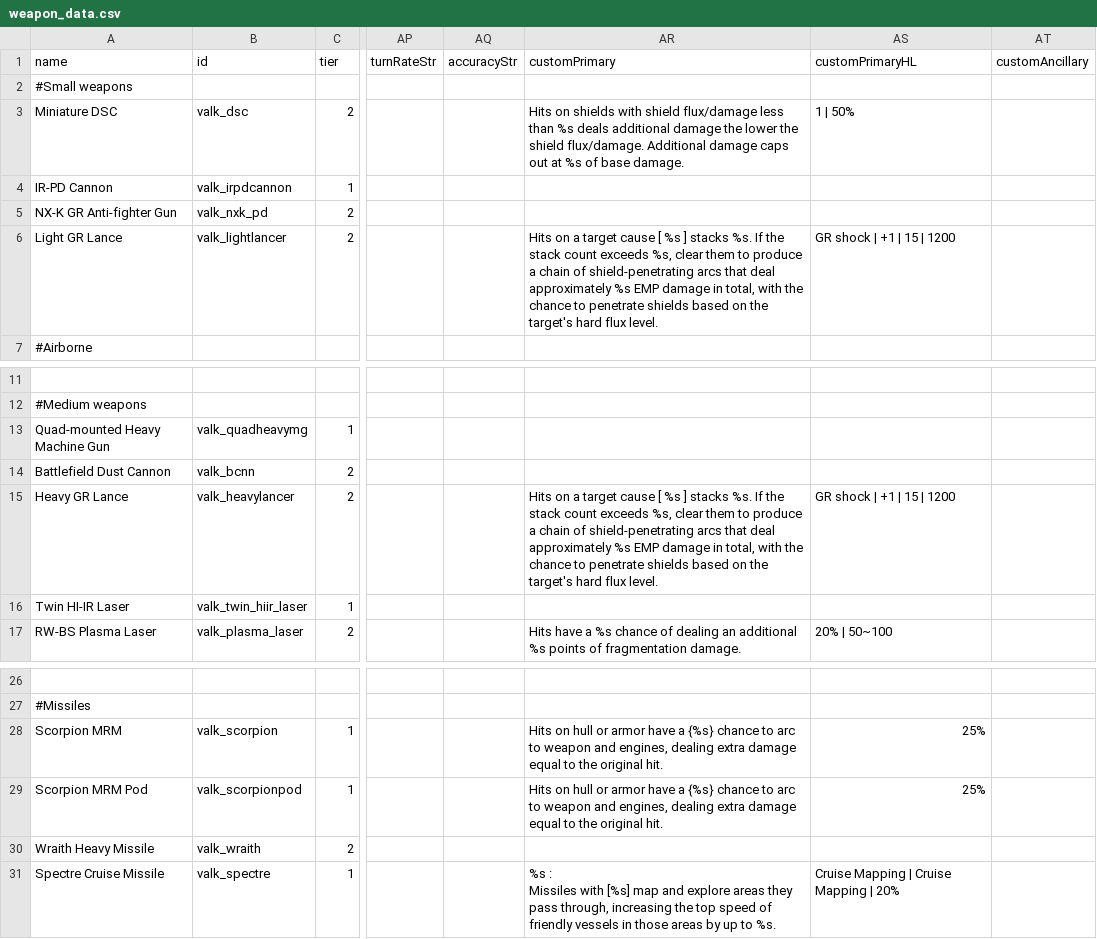
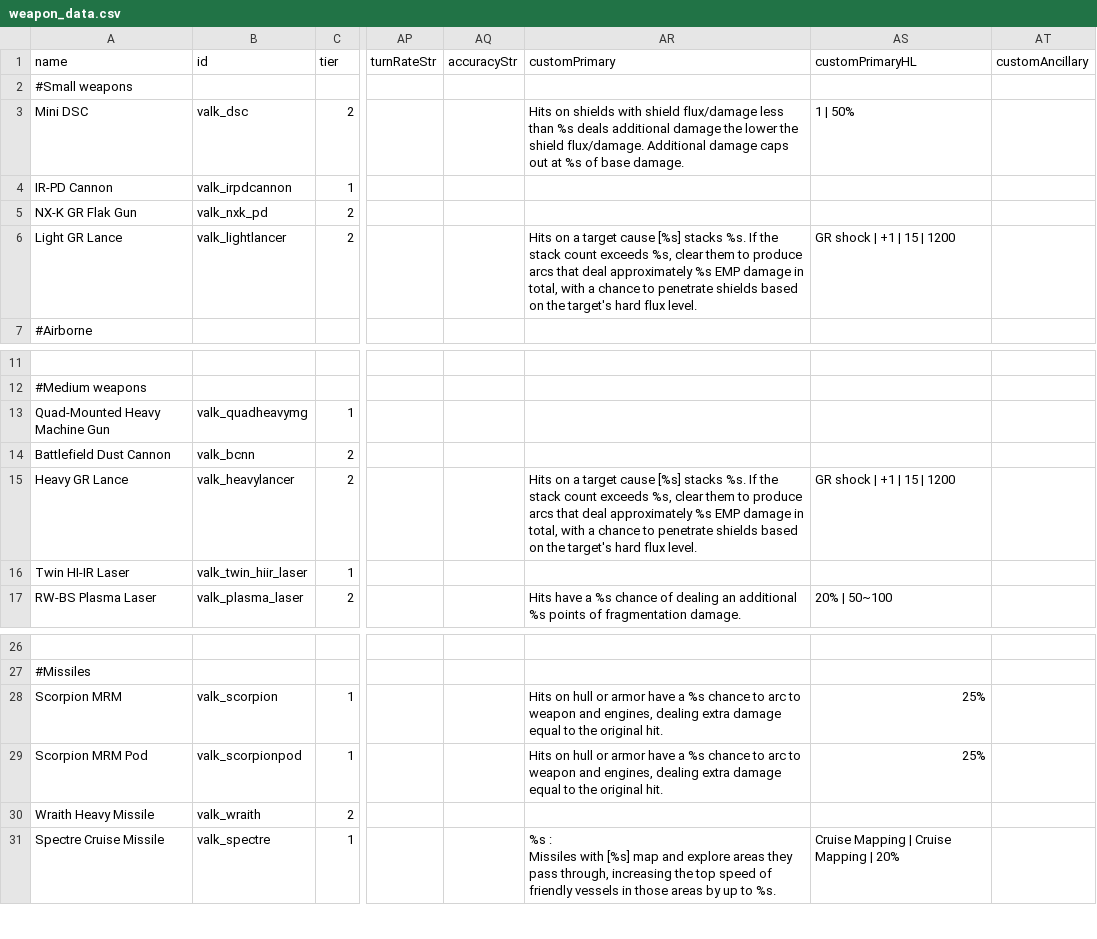
Before and after one commit to persocom01/Valkyrian_EN, a CSV file: data/weapons/weapon_data.csv, drawn as a sheet; only a part is shown, gaps mark what is left out; the diff names each change by its address in the sheet, - before the commit and + after, or states it on an @@ line.

```diff
--- a/data/weapons/weapon_data.csv
+++ b/data/weapons/weapon_data.csv
-A3 (name): Miniature DSC
+A3 (name): Mini DSC
-A5 (name): NX-K GR Anti-fighter Gun
+A5 (name): NX-K GR Flak Gun
-AR6 (customPrimary): …target cause [ %s ] stacks %s. If the stack count exceeds %s, clear them to produce a chain of shield-penetrating arcs that deal approximately %s EMP damage in total, with the chance to…
+AR6 (customPrimary): …target cause [%s] stacks %s. If the stack count exceeds %s, clear them to produce arcs that deal approximately %s EMP damage in total, with a chance to…
-A13 (name): Quad-mounted Heavy Machine Gun
+A13 (name): Quad-Mounted Heavy Machine Gun
-AR15 (customPrimary): …target cause [ %s ] stacks %s. If the stack count exceeds %s, clear them to produce a chain of shield-penetrating arcs that deal approximately %s EMP damage in total, with the chance to…
+AR15 (customPrimary): …target cause [%s] stacks %s. If the stack count exceeds %s, clear them to produce arcs that deal approximately %s EMP damage in total, with a chance to…
-AR28:AR29 (customPrimary): …have a {%s} chance to…
+AR28:AR29 (customPrimary): …have a %s chance to…
```
Also changed, not shown: data/hullmods/hull_mods.csv, data/strings/descriptions.csv, 3 other files.
